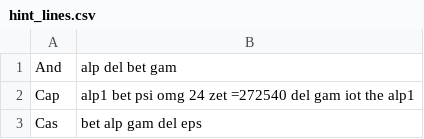
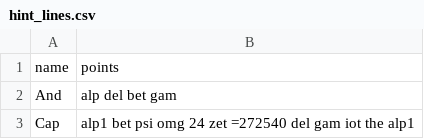
Before and after one commit to axtk/axtk.github.io, a CSV file: x/assets/stars/data/hint_lines.csv, drawn as a sheet; only a part is shown; the shorter side is filled out with more unchanged rows.

```diff
--- a/x/assets/stars/data/hint_lines.csv
+++ b/x/assets/stars/data/hint_lines.csv
@@ -1 +1,2 @@
+name,points
 And,"alp del bet gam"
```
Also changed, not shown: x/assets/stars/data/constellation_lines.csv, x/assets/stars/data/constellations.csv, 5 other files.
